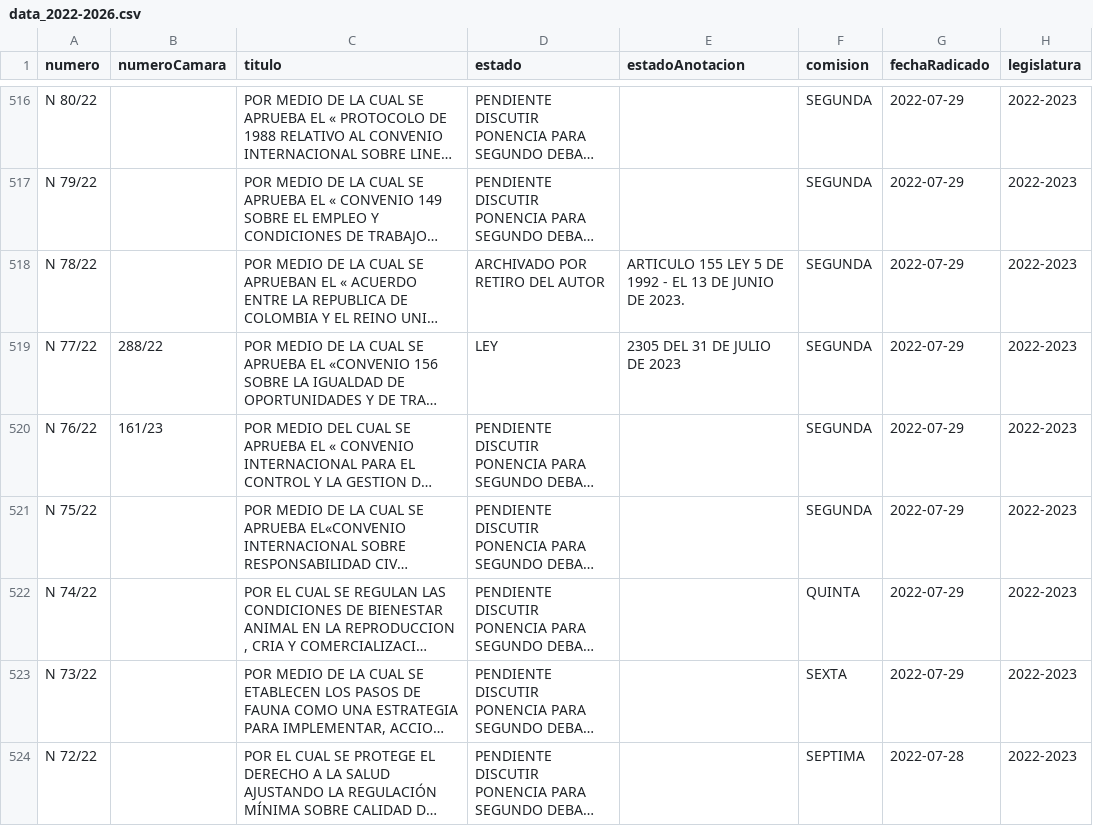
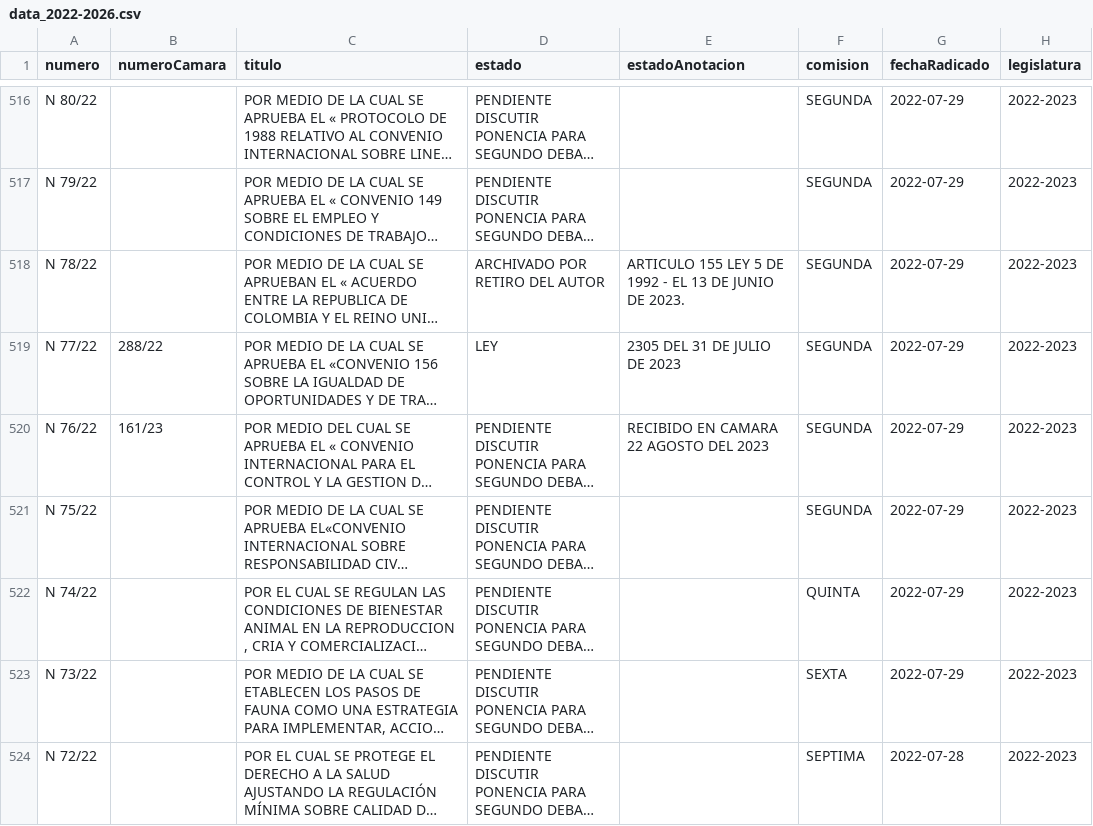
Before and after one commit to muniter/senado_crawler, a CSV file: output/data_2022-2026.csv, drawn as a sheet; only a part is shown, gaps mark what is left out; long unchanged cells end in …; the diff names each change by its address in the sheet, - before the commit and + after, or states it on an @@ line.

```diff
--- a/output/data_2022-2026.csv
+++ b/output/data_2022-2026.csv
-E520 (estadoAnotacion): (empty)
+E520 (estadoAnotacion): RECIBIDO EN CAMARA 22 AGOSTO DEL 2023
```
Also changed, not shown: 2 other files.
